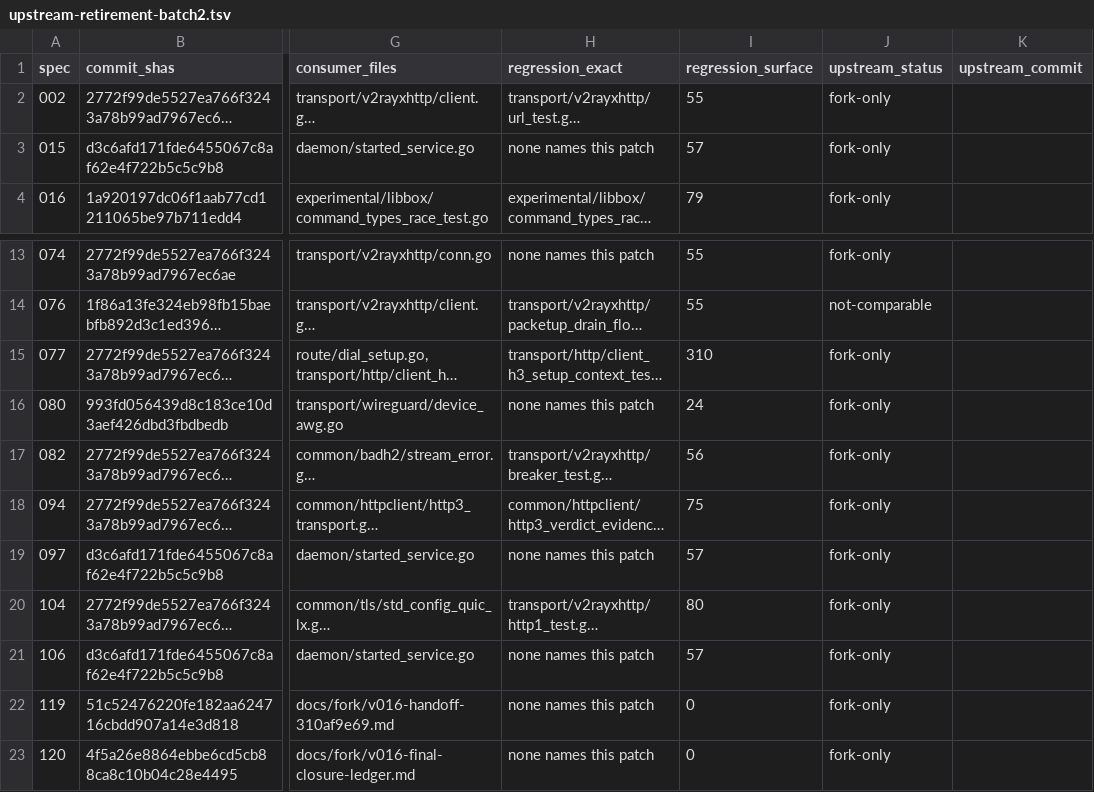
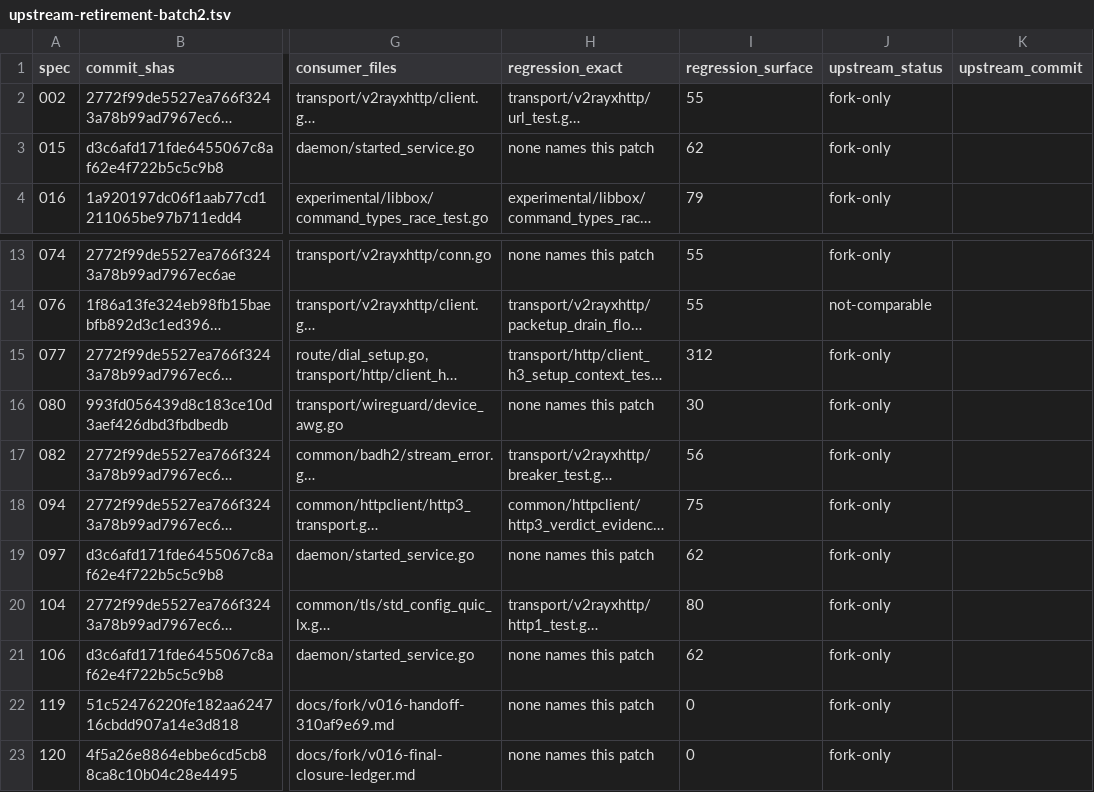
Before and after one commit to Piggy-Cat-bit-shadow/JiejieBox, a TSV file: docs/fork/upstream-retirement-batch2.tsv, drawn as a sheet; only a part is shown, gaps mark what is left out; long unchanged cells end in …; the diff names each change by its address in the sheet, - before the commit and + after, or states it on an @@ line.

Commit message:
chore: prune the superseded go.sum entries and regenerate the retirement index
Two CI gates on the pushed candidate reported state that the local runs could not see:

- Android core's go mod tidy -diff failed because go.sum kept the hash lines of the two
  PREVIOUS fork pins (sing 7246d06, mieru 0f0e750) after go mod download added the new
  ones. go mod tidy in the root and in test/ removes exactly those four lines and
  go mod tidy -diff is now clean; no go.mod change, so the pins are untouched.
- The maintenance ledger gate failed because its index records per-spec consumer line
  counts, which moved when this closeout edited those files. Regenerated with the
  documented helper (scripts/ci/upstream-retirement-batch2.py --write); --check passes.

Neither change touches Go source, so the previously frozen measurements remain valid for
the same code; the frozen identity moves to this commit.

```diff
--- a/docs/fork/upstream-retirement-batch2.tsv
+++ b/docs/fork/upstream-retirement-batch2.tsv
-I3 (regression_surface): 57
+I3 (regression_surface): 62
-I15 (regression_surface): 310
+I15 (regression_surface): 312
-I16 (regression_surface): 24
+I16 (regression_surface): 30
-I19 (regression_surface): 57
+I19 (regression_surface): 62
-I21 (regression_surface): 57
+I21 (regression_surface): 62
```
Also changed, not shown: 2 other files.
